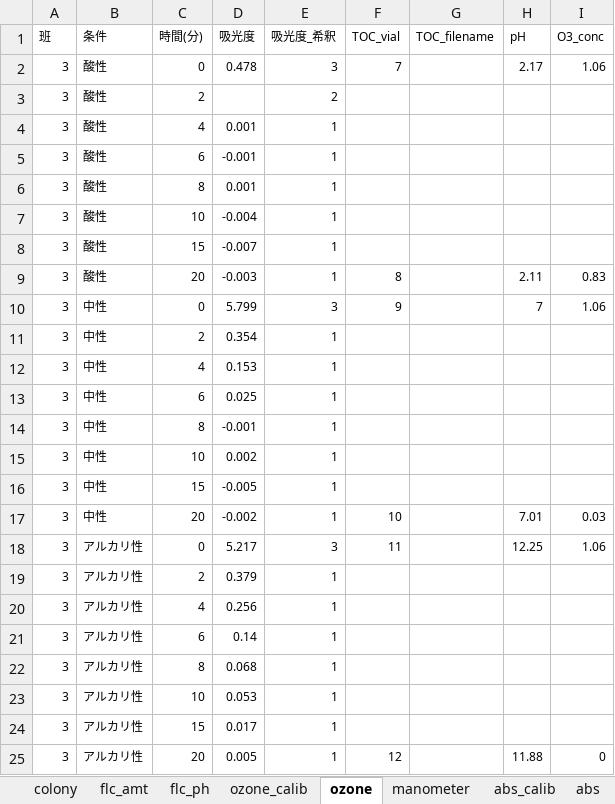
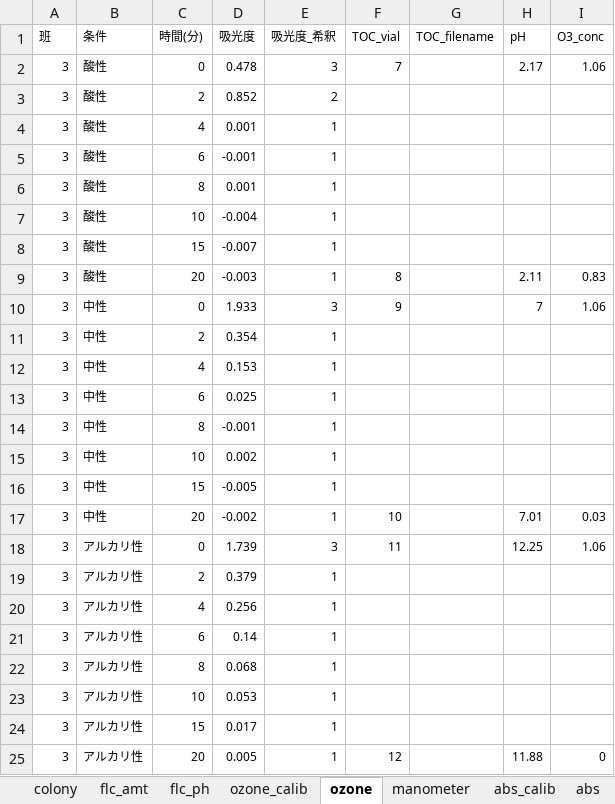
Before and after one commit to nos-urbanenv/wtrwks_rpt, an Excel workbook: data_raw/input.xlsx, sheet ozone, drawn as a sheet; only a part is shown; values as stored, in another font and other column widths than the file's, no borders; the diff names each change by its address in the sheet, - before the commit and + after, or states it on an @@ line.

Commit message:
updated data_raw/input.xlsx

```diff
--- a/data_raw/input.xlsx (sheet ozone)
+++ b/data_raw/input.xlsx (sheet ozone)
-D3 (吸光度): (empty)
+D3 (吸光度): 0.852
-D10 (吸光度): 5.799
+D10 (吸光度): 1.933
-D18 (吸光度): 5.217
+D18 (吸光度): 1.739
```
Also changed, not shown: 1 other file.
